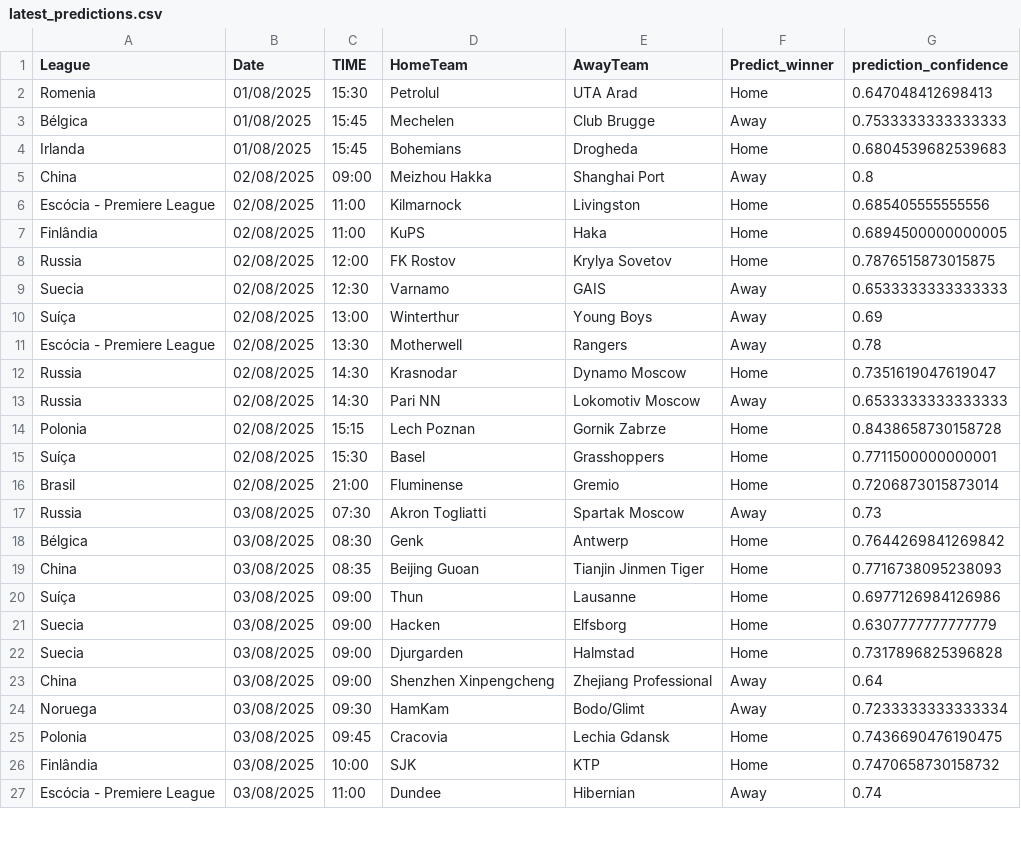
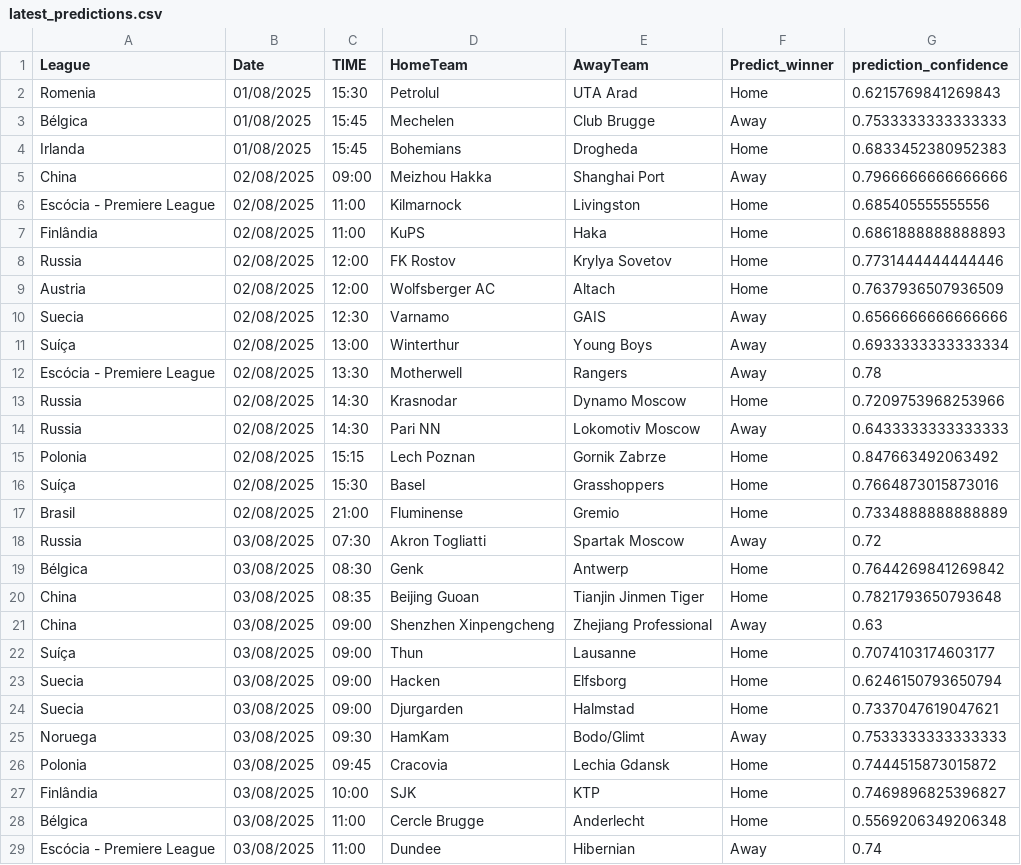
Before and after one commit to joselucaspj/poissonpredictor, a CSV file: data/latest_predictions.csv, drawn as a sheet; only a part is shown; the diff covers the shown part only.

```diff
--- a/data/latest_predictions.csv
+++ b/data/latest_predictions.csv
@@ -1,27 +1,29 @@
 League,Date,TIME,HomeTeam,AwayTeam,Predict_winner,prediction_confidence
-Romenia,01/08/2025,15:30,Petrolul,UTA Arad,Home,0.647048412698413
+Romenia,01/08/2025,15:30,Petrolul,UTA Arad,Home,0.6215769841269843
 Bélgica,01/08/2025,15:45,Mechelen,Club Brugge,Away,0.7533333333333333
-Irlanda,01/08/2025,15:45,Bohemians,Drogheda,Home,0.6804539682539683
-China,02/08/2025,09:00,Meizhou Hakka,Shanghai Port,Away,0.8
+Irlanda,01/08/2025,15:45,Bohemians,Drogheda,Home,0.6833452380952383
+China,02/08/2025,09:00,Meizhou Hakka,Shanghai Port,Away,0.7966666666666666
 Escócia - Premiere League,02/08/2025,11:00,Kilmarnock,Livingston,Home,0.685405555555556
-Finlândia,02/08/2025,11:00,KuPS,Haka,Home,0.6894500000000005
-Russia,02/08/2025,12:00,FK Rostov,Krylya Sovetov,Home,0.7876515873015875
-Suecia,02/08/2025,12:30,Varnamo,GAIS,Away,0.6533333333333333
-Suíça,02/08/2025,13:00,Winterthur,Young Boys,Away,0.69
+Finlândia,02/08/2025,11:00,KuPS,Haka,Home,0.6861888888888893
+Russia,02/08/2025,12:00,FK Rostov,Krylya Sovetov,Home,0.7731444444444446
+Austria,02/08/2025,12:00,Wolfsberger AC,Altach,Home,0.7637936507936509
+Suecia,02/08/2025,12:30,Varnamo,GAIS,Away,0.6566666666666666
+Suíça,02/08/2025,13:00,Winterthur,Young Boys,Away,0.6933333333333334
 Escócia - Premiere League,02/08/2025,13:30,Motherwell,Rangers,Away,0.78
-Russia,02/08/2025,14:30,Krasnodar,Dynamo Moscow,Home,0.7351619047619047
-Russia,02/08/2025,14:30,Pari NN,Lokomotiv Moscow,Away,0.6533333333333333
-Polonia,02/08/2025,15:15,Lech Poznan,Gornik Zabrze,Home,0.8438658730158728
-Suíça,02/08/2025,15:30,Basel,Grasshoppers,Home,0.7711500000000001
-Brasil,02/08/2025,21:00,Fluminense,Gremio,Home,0.7206873015873014
-Russia,03/08/2025,07:30,Akron Togliatti,Spartak Moscow,Away,0.73
+Russia,02/08/2025,14:30,Krasnodar,Dynamo Moscow,Home,0.7209753968253966
+Russia,02/08/2025,14:30,Pari NN,Lokomotiv Moscow,Away,0.6433333333333333
+Polonia,02/08/2025,15:15,Lech Poznan,Gornik Zabrze,Home,0.847663492063492
+Suíça,02/08/2025,15:30,Basel,Grasshoppers,Home,0.7664873015873016
+Brasil,02/08/2025,21:00,Fluminense,Gremio,Home,0.7334888888888889
+Russia,03/08/2025,07:30,Akron Togliatti,Spartak Moscow,Away,0.72
 Bélgica,03/08/2025,08:30,Genk,Antwerp,Home,0.7644269841269842
-China,03/08/2025,08:35,Beijing Guoan,Tianjin Jinmen Tiger,Home,0.7716738095238093
-Suíça,03/08/2025,09:00,Thun,Lausanne,Home,0.6977126984126986
-Suecia,03/08/2025,09:00,Hacken,Elfsborg,Home,0.6307777777777779
-Suecia,03/08/2025,09:00,Djurgarden,Halmstad,Home,0.7317896825396828
-China,03/08/2025,09:00,Shenzhen Xinpengcheng,Zhejiang Professional,Away,0.64
-Noruega,03/08/2025,09:30,HamKam,Bodo/Glimt,Away,0.7233333333333334
-Polonia,03/08/2025,09:45,Cracovia,Lechia Gdansk,Home,0.7436690476190475
-Finlândia,03/08/2025,10:00,SJK,KTP,Home,0.7470658730158732
+China,03/08/2025,08:35,Beijing Guoan,Tianjin Jinmen Tiger,Home,0.7821793650793648
+China,03/08/2025,09:00,Shenzhen Xinpengcheng,Zhejiang Professional,Away,0.63
+Suíça,03/08/2025,09:00,Thun,Lausanne,Home,0.7074103174603177
+Suecia,03/08/2025,09:00,Hacken,Elfsborg,Home,0.6246150793650794
+Suecia,03/08/2025,09:00,Djurgarden,Halmstad,Home,0.7337047619047621
+Noruega,03/08/2025,09:30,HamKam,Bodo/Glimt,Away,0.7533333333333333
+Polonia,03/08/2025,09:45,Cracovia,Lechia Gdansk,Home,0.7444515873015872
+Finlândia,03/08/2025,10:00,SJK,KTP,Home,0.7469896825396827
+Bélgica,03/08/2025,11:00,Cercle Brugge,Anderlecht,Home,0.5569206349206348
 Escócia - Premiere League,03/08/2025,11:00,Dundee,Hibernian,Away,0.74
```
Also changed, not shown: 1 added row, 2 removed rows and 12 edited cells elsewhere in this file.
